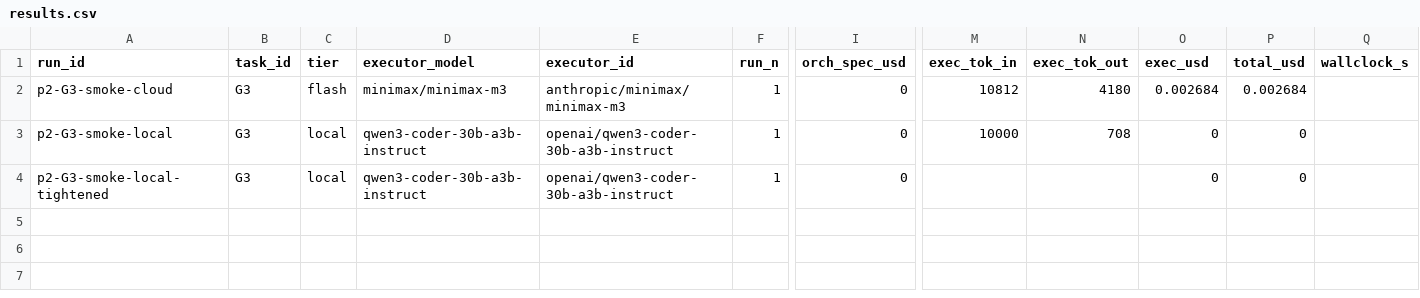
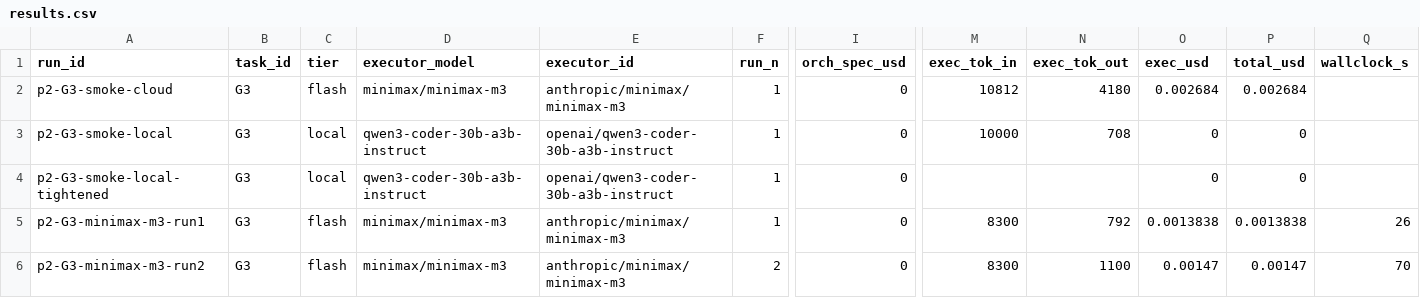
Before and after one commit to asmartin-ai/pkms, a CSV file: bakeoff/part2/results.csv, drawn as a sheet; only a part is shown, gaps mark what is left out; rows hold the shown columns only; the diff names each change by its address in the sheet, - before the commit and + after, or states it on an @@ line.

Commit message:
bakeoff part2: log G3 minimax-m3 run1+run2

```diff
--- a/bakeoff/part2/results.csv
+++ b/bakeoff/part2/results.csv
+row 5: p2-G3-minimax-m3-run1 | G3 | flash | minimax/minimax-m3 | anthropic/minimax/minimax-m3 | 1 | 0 | 8300 | 792 | 0.0013838 | 0.0013838 | 26
+row 6: p2-G3-minimax-m3-run2 | G3 | flash | minimax/minimax-m3 | anthropic/minimax/minimax-m3 | 2 | 0 | 8300 | 1100 | 0.00147 | 0.00147 | 70
```
